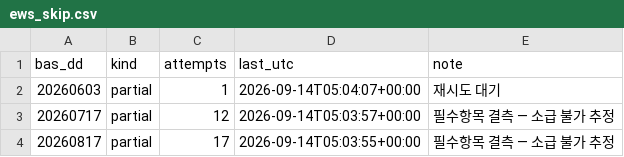
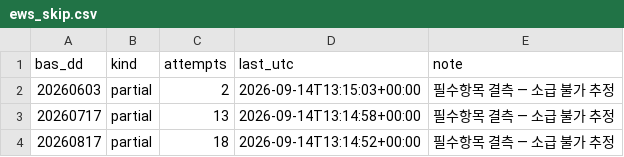
Before and after one commit to Leelll1/Screen, a CSV file: results/krx/ews_skip.csv, drawn as a sheet.

```diff
--- a/results/krx/ews_skip.csv
+++ b/results/krx/ews_skip.csv
@@ -1,4 +1,4 @@
 bas_dd,kind,attempts,last_utc,note
-20260603,partial,1,2026-09-14T05:04:07+00:00,재시도 대기
-20260717,partial,12,2026-09-14T05:03:57+00:00,필수항목 결측 — 소급 불가 추정
-20260817,partial,17,2026-09-14T05:03:55+00:00,필수항목 결측 — 소급 불가 추정
+20260603,partial,2,2026-09-14T13:15:03+00:00,필수항목 결측 — 소급 불가 추정
+20260717,partial,13,2026-09-14T13:14:58+00:00,필수항목 결측 — 소급 불가 추정
+20260817,partial,18,2026-09-14T13:14:52+00:00,필수항목 결측 — 소급 불가 추정
```
Also changed, not shown: results/_meta/source_health_202609.csv, results/fss/ews_fss.csv, 6 other files.
